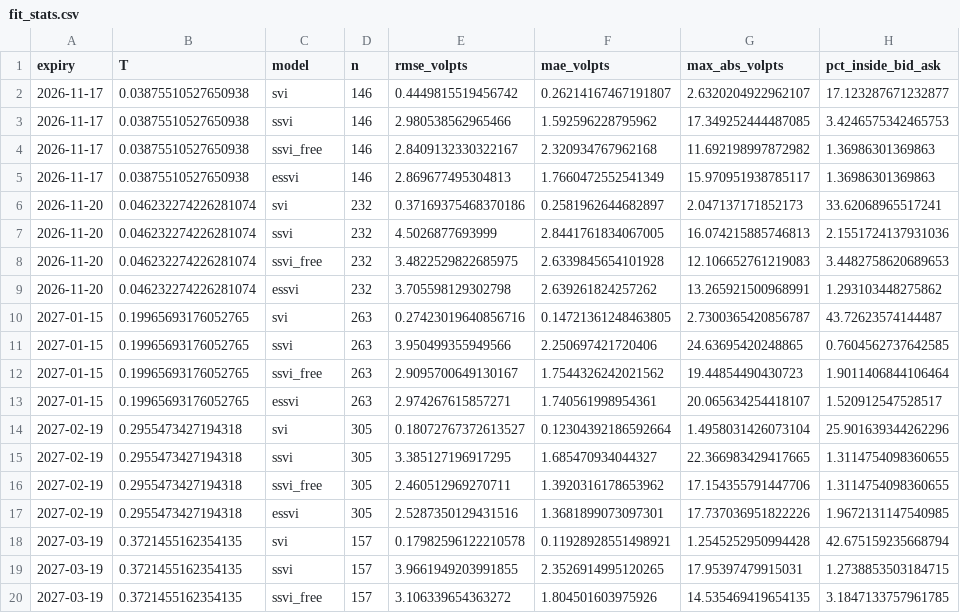
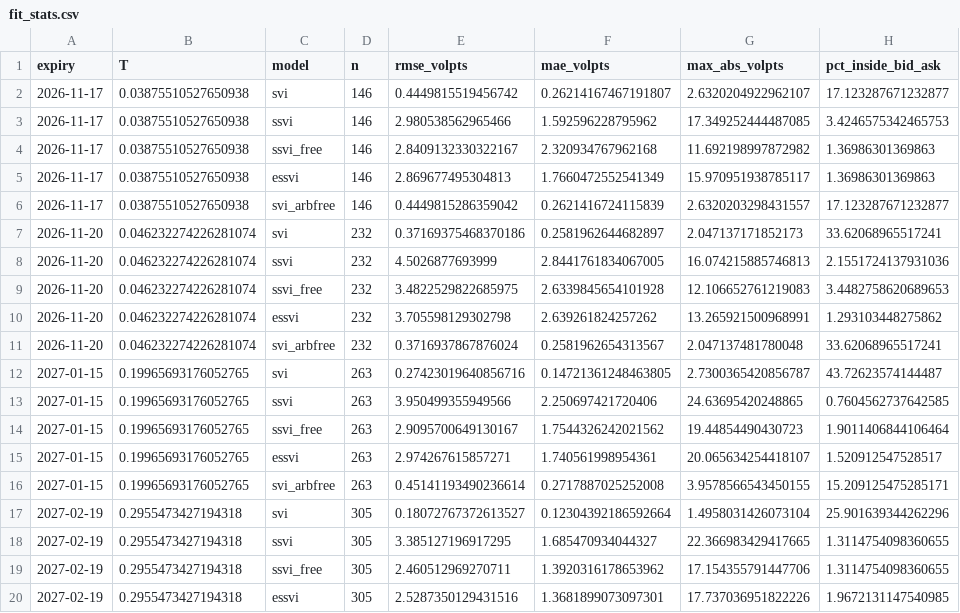
Before and after one commit to Tharun-Maheswararao/vol-surface-arbitrage, a CSV file: results/20261103T174519Z/fit_stats.csv, drawn as a sheet; only a part is shown; the shorter side is filled out with more unchanged rows; the diff covers the shown part only.

Commit message:
Add arbitrage-free SVI (Gatheral-Jacquier 2014 section 5.2)
Fifth model "svi_arbfree": square-root SSVI start, then raw SVI refitted
slice by slice from the shortest expiry with heavy penalties on crossing the
previous slice and on g(k) < 0 over a fixed k grid, and with wing slopes
non-decreasing and below Lee's bound imposed as box bounds. Time
interpolation follows GJ14 Lemma 5.1.

Wired into the pipeline (MODELS, n_params, fitted arbitrage,
svi_arbfree_params.json), plotting, the notebook and the Streamlit app.
Results regenerated for all five snapshots: RMSE 0.24 on the baseline
(0.33-0.36 live) with no fitted arbitrage, recovering 96% of the eSSVI-SVI
gap. REPORT.md, README.md and docs/svi_arbfree.md updated.

```diff
--- a/results/20261103T174519Z/fit_stats.csv
+++ b/results/20261103T174519Z/fit_stats.csv
@@ -5,2 +5,3 @@ expiry,T,model,n,rmse_volpts,mae_volpts,max_abs_volpts,pct_inside_bid_ask
 2026-11-17,0.03875510527650938,essvi,146,2.869677495304813,1.7660472552541349,15.970951938785117,1.36986301369863
+2026-11-17,0.03875510527650938,svi_arbfree,146,0.4449815286359042,0.2621416724115839,2.6320203298431557,17.123287671232877
 2026-11-20,0.046232274226281074,svi,232,0.37169375468370186,0.2581962644682897,2.047137171852173,33.62068965517241
@@ -9,2 +10,3 @@ expiry,T,model,n,rmse_volpts,mae_volpts,max_abs_volpts,pct_inside_bid_ask
 2026-11-20,0.046232274226281074,essvi,232,3.705598129302798,2.639261824257262,13.265921500968991,1.293103448275862
+2026-11-20,0.046232274226281074,svi_arbfree,232,0.3716937867876024,0.2581962654313567,2.047137481780048,33.62068965517241
 2027-01-15,0.19965693176052765,svi,263,0.27423019640856716,0.14721361248463805,2.7300365420856787,43.72623574144487
@@ -13,2 +15,3 @@ expiry,T,model,n,rmse_volpts,mae_volpts,max_abs_volpts,pct_inside_bid_ask
 2027-01-15,0.19965693176052765,essvi,263,2.974267615857271,1.740561998954361,20.065634254418107,1.520912547528517
+2027-01-15,0.19965693176052765,svi_arbfree,263,0.45141193490236614,0.2717887025252008,3.9578566543450155,15.209125475285171
 2027-02-19,0.2955473427194318,svi,305,0.18072767372613527,0.12304392186592664,1.4958031426073104,25.901639344262296
```
Also changed, not shown: 8 added rows elsewhere in this file, results/20261017T212354Z/comparison.csv, results/20261017T212354Z/fit_stats.csv, 47 other files.
